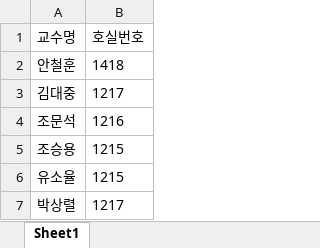
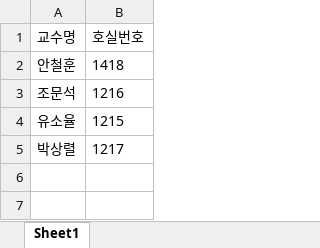
Before and after one commit to An0jin/classRoom, an Excel workbook: asset/교수별선호강의실양식(예시).xlsx, sheet Sheet1, drawn as a sheet; values as stored, in another font and other column widths than the file's, no borders; the diff names each change by its address in the sheet, - before the commit and + after, or states it on an @@ line.

```diff
--- a/asset/교수별선호강의실양식(예시).xlsx (sheet Sheet1)
+++ b/asset/교수별선호강의실양식(예시).xlsx (sheet Sheet1)
-row 3: 김대중 | 1217
-row 5: 조승용 | 1215
```
Also changed, not shown: asset/과목양식(예시).xlsx, asset/과목양식.xlsx, 3 other files.
